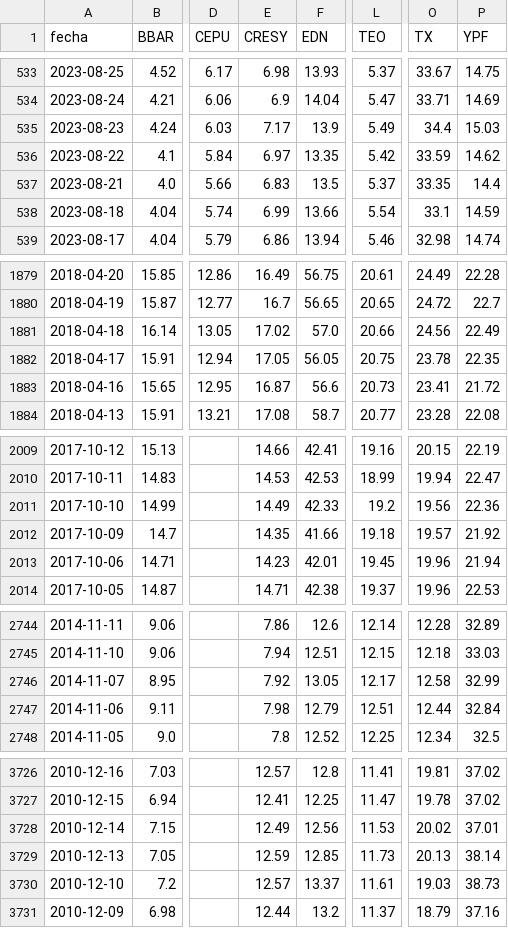
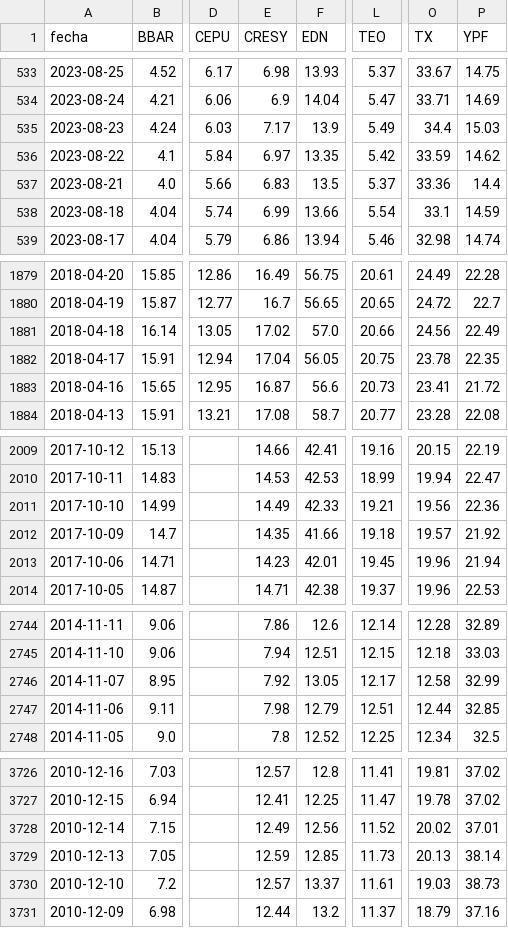
Before and after one commit to jesusrobles824/bases-de-datos, a CSV file: ADRs_Precios.csv, drawn as a sheet; only a part is shown, gaps mark what is left out; the diff names each change by its address in the sheet, - before the commit and + after, or states it on an @@ line.

```diff
--- a/ADRs_Precios.csv
+++ b/ADRs_Precios.csv
-O537 (TX): 33.35
+O537 (TX): 33.36
-E1882 (CRESY): 17.05
+E1882 (CRESY): 17.04
-L2011 (TEO): 19.2
+L2011 (TEO): 19.21
-P2747 (YPF): 32.84
+P2747 (YPF): 32.85
-L3728 (TEO): 11.53
+L3728 (TEO): 11.52
```
Also changed, not shown: ADRs_variacion_porcentual_diaria.csv, 1 other file.
